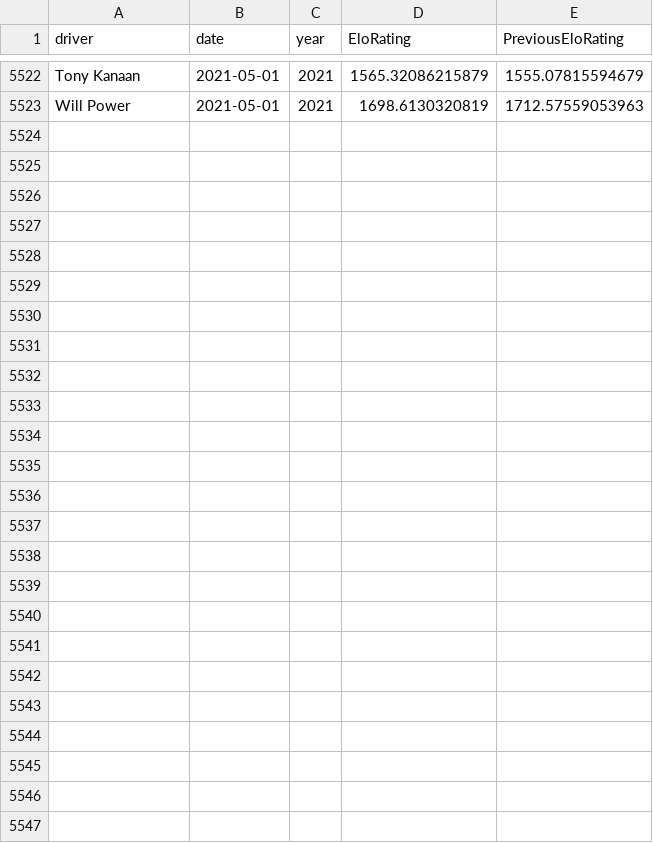
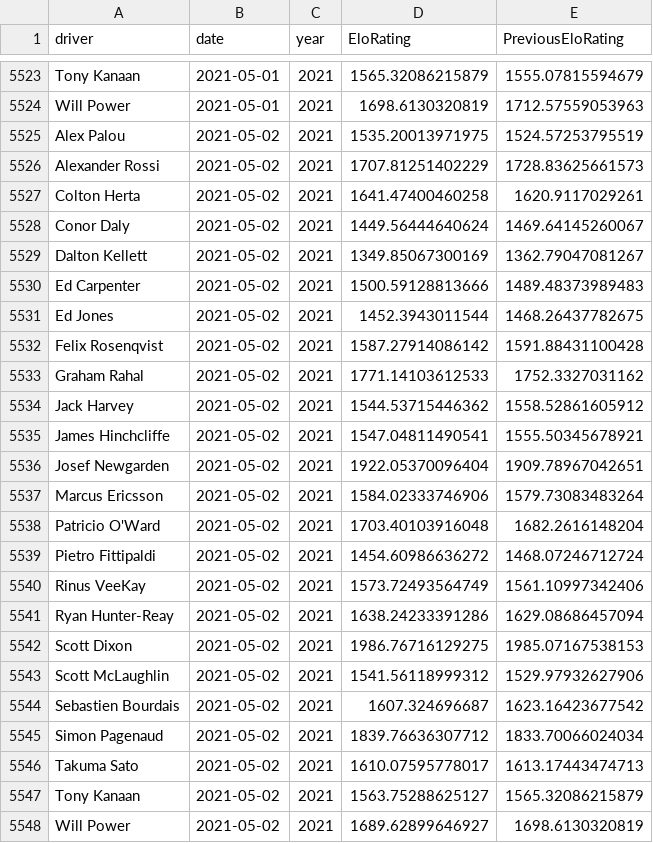
Before and after one commit to drewbennison/thesingleseater, a CSV file: datasets/elo_ratings/elo_tracker.csv, drawn as a sheet; only a part is shown, gaps mark what is left out; the diff covers the shown part only.

Commit message:
Add files via upload

```diff
--- a/datasets/elo_ratings/elo_tracker.csv
+++ b/datasets/elo_ratings/elo_tracker.csv
@@ -5523 +5524,25 @@ Tony Kanaan,2021-05-01,2021,1565.32086215879,1555.07815594679
 Will Power,2021-05-01,2021,1698.6130320819,1712.57559053963
+Alex Palou,2021-05-02,2021,1535.20013971975,1524.57253795519
+Alexander Rossi,2021-05-02,2021,1707.81251402229,1728.83625661573
+Colton Herta,2021-05-02,2021,1641.47400460258,1620.9117029261
+Conor Daly,2021-05-02,2021,1449.56444640624,1469.64145260067
+Dalton Kellett,2021-05-02,2021,1349.85067300169,1362.79047081267
+Ed Carpenter,2021-05-02,2021,1500.59128813666,1489.48373989483
+Ed Jones,2021-05-02,2021,1452.3943011544,1468.26437782675
+Felix Rosenqvist,2021-05-02,2021,1587.27914086142,1591.88431100428
+Graham Rahal,2021-05-02,2021,1771.14103612533,1752.3327031162
+Jack Harvey,2021-05-02,2021,1544.53715446362,1558.52861605912
+James Hinchcliffe,2021-05-02,2021,1547.04811490541,1555.50345678921
+Josef Newgarden,2021-05-02,2021,1922.05370096404,1909.78967042651
+Marcus Ericsson,2021-05-02,2021,1584.02333746906,1579.73083483264
+Patricio O'Ward,2021-05-02,2021,1703.40103916048,1682.2616148204
+Pietro Fittipaldi,2021-05-02,2021,1454.60986636272,1468.07246712724
+Rinus VeeKay,2021-05-02,2021,1573.72493564749,1561.10997342406
+Ryan Hunter-Reay,2021-05-02,2021,1638.24233391286,1629.08686457094
+Scott Dixon,2021-05-02,2021,1986.76716129275,1985.07167538153
+Scott McLaughlin,2021-05-02,2021,1541.56118999312,1529.97932627906
+Sebastien Bourdais,2021-05-02,2021,1607.324696687,1623.16423677542
+Simon Pagenaud,2021-05-02,2021,1839.76636307712,1833.70066024034
+Takuma Sato,2021-05-02,2021,1610.07595778017,1613.17443474713
+Tony Kanaan,2021-05-02,2021,1563.75288625127,1565.32086215879
+Will Power,2021-05-02,2021,1689.62899646927,1698.6130320819
```
Also changed, not shown: 1 added row elsewhere in this file.
